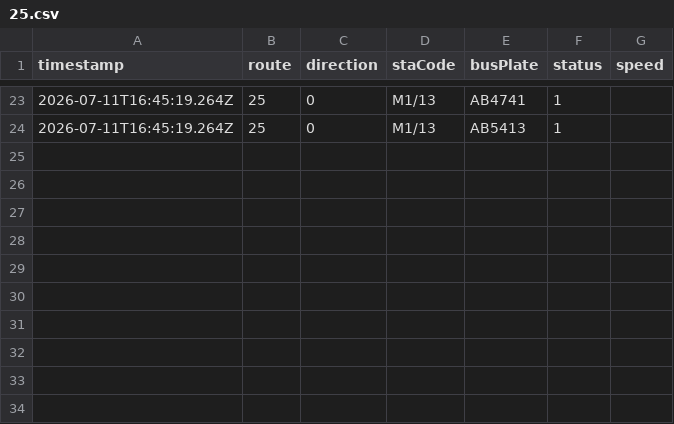
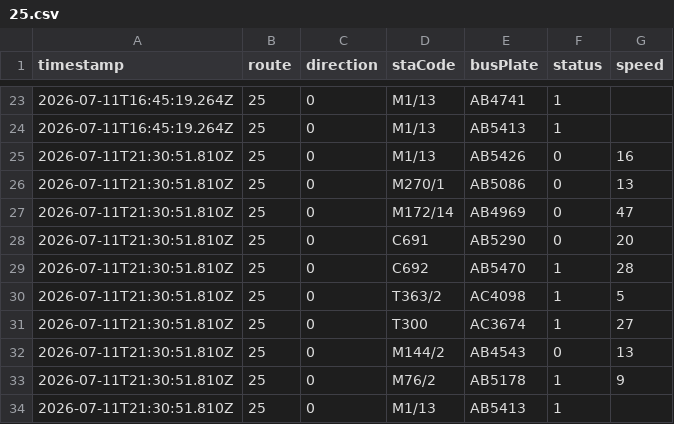
Before and after one commit to ChiHin-Lio/macau-bus-data, a CSV file: raw_logs/25.csv, drawn as a sheet; only a part is shown, gaps mark what is left out; the diff names each change by its address in the sheet, - before the commit and + after, or states it on an @@ line.

Commit message:
scraper: update 25.csv via Cloudflare Worker

```diff
--- a/raw_logs/25.csv
+++ b/raw_logs/25.csv
+row 25: 2026-07-11T21:30:51.810Z | 25 | 0 | M1/13 | AB5426 | 0 | 16
+row 26: 2026-07-11T21:30:51.810Z | 25 | 0 | M270/1 | AB5086 | 0 | 13
+row 27: 2026-07-11T21:30:51.810Z | 25 | 0 | M172/14 | AB4969 | 0 | 47
+row 28: 2026-07-11T21:30:51.810Z | 25 | 0 | C691 | AB5290 | 0 | 20
+row 29: 2026-07-11T21:30:51.810Z | 25 | 0 | C692 | AB5470 | 1 | 28
+row 30: 2026-07-11T21:30:51.810Z | 25 | 0 | T363/2 | AC4098 | 1 | 5
+row 31: 2026-07-11T21:30:51.810Z | 25 | 0 | T300 | AC3674 | 1 | 27
+row 32: 2026-07-11T21:30:51.810Z | 25 | 0 | M144/2 | AB4543 | 0 | 13
+row 33: 2026-07-11T21:30:51.810Z | 25 | 0 | M76/2 | AB5178 | 1 | 9
+row 34: 2026-07-11T21:30:51.810Z | 25 | 0 | M1/13 | AB5413 | 1
```
